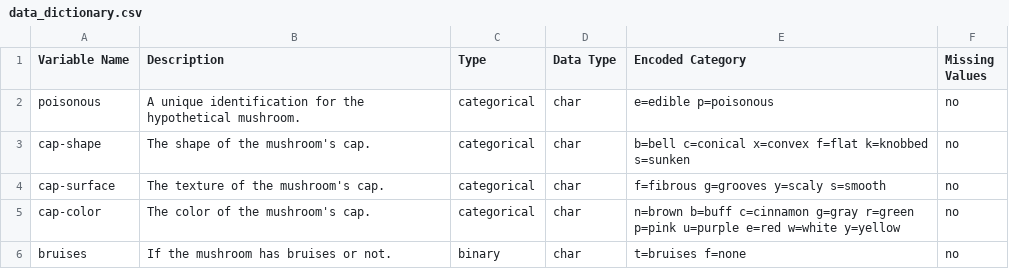
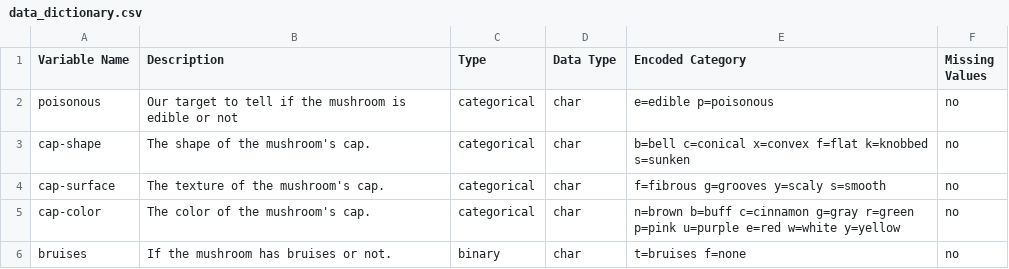
Before and after one commit to emilyclifton/ML-Mushrooms, a CSV file: data_dictionary.csv, drawn as a sheet; only a part is shown.

Commit message:
Update data_dictionary.csv
fixed one description

```diff
--- a/data_dictionary.csv
+++ b/data_dictionary.csv
@@ -1,3 +1,3 @@
 Variable Name,Description,Type,Data Type,Encoded Category,Missing Values
-poisonous,A unique identification for the hypothetical mushroom.,categorical,char,e=edible p=poisonous,no
+poisonous,Our target to tell if the mushroom is edible or not,categorical,char,e=edible p=poisonous,no
 cap-shape,The shape of the mushroom's cap.,categorical,char,b=bell c=conical x=convex f=flat k=knobbed s=sunken,no
```
